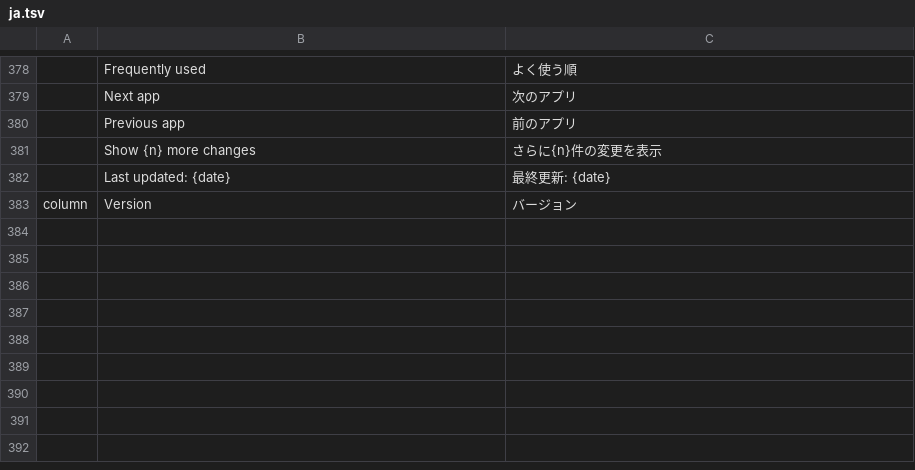
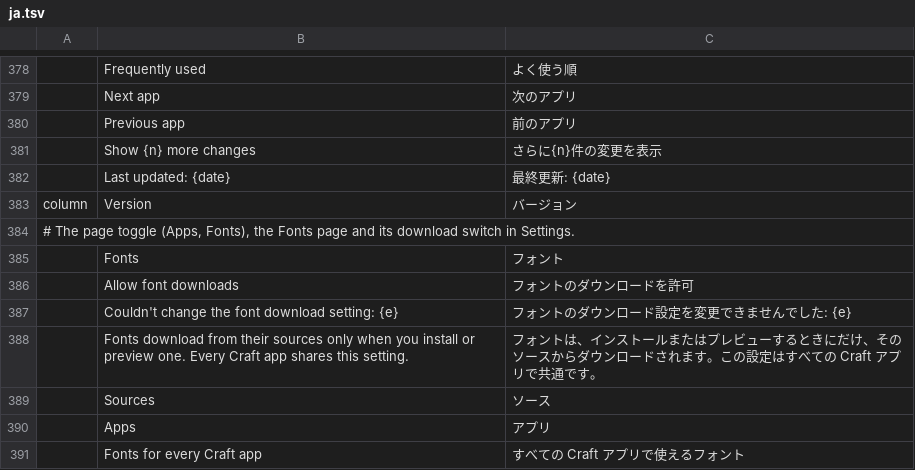
Before and after one commit to aiongg/craft-launcher, a TSV file: crates/ui-egui/src/i18n/ja.tsv, drawn as a sheet; only a part is shown, gaps mark what is left out; the diff names each change by its address in the sheet, - before the commit and + after, or states it on an @@ line.

Commit message:
Fonts page: Craft Font Manager beside the apps in the toolbar, font downloads and sources in Settings
The toolbar row starts with a page toggle, Apps | Fonts (desktop only; the web build has one page
and no toggle). While Fonts is shown, the apps' controls in that row (check for updates, hidden
apps, update all, sort, search, cards/table) give way to the panel's own. The Fonts page embeds
craft-font-manager's panel in the launcher's look (Archivo, Inter, Geist Mono, the site's colour
tokens, hard corners); it is built the first time it shows, from the font store's indexes, and
keeps its sample settings in the launcher's settings. Settings has Allow font downloads, the font
store's own consent shared by every Craft app, and the font sources. Desktop only: the web build
has no font store.

Pins craft-libs lang-integration 7fc94af.

```diff
--- a/crates/ui-egui/src/i18n/ja.tsv
+++ b/crates/ui-egui/src/i18n/ja.tsv
+row 384: # The page toggle (Apps, Fonts), the Fonts page and its download switch in Settings.
+row 385:  | Fonts | フォント
+row 386:  | Allow font downloads | フォントのダウンロードを許可
+row 387:  | Couldn't change the font download setting: {e} | フォントのダウンロード設定を変更できませんでした: {e}
+row 388:  | Fonts download from their sources only when you install or preview one. Every Craft app shares this setting. | フォントは、インストールまたはプレビューするときにだけ、そのソースからダウンロードされます。この設定はすべての Craft アプリで共通です。
+row 389:  | Sources | ソース
+row 390:  | Apps | アプリ
+row 391:  | Fonts for every Craft app | すべての Craft アプリで使えるフォント
```
Also changed, not shown: crates/ui-egui/src/i18n/zh-CN.tsv, 19 other files.
